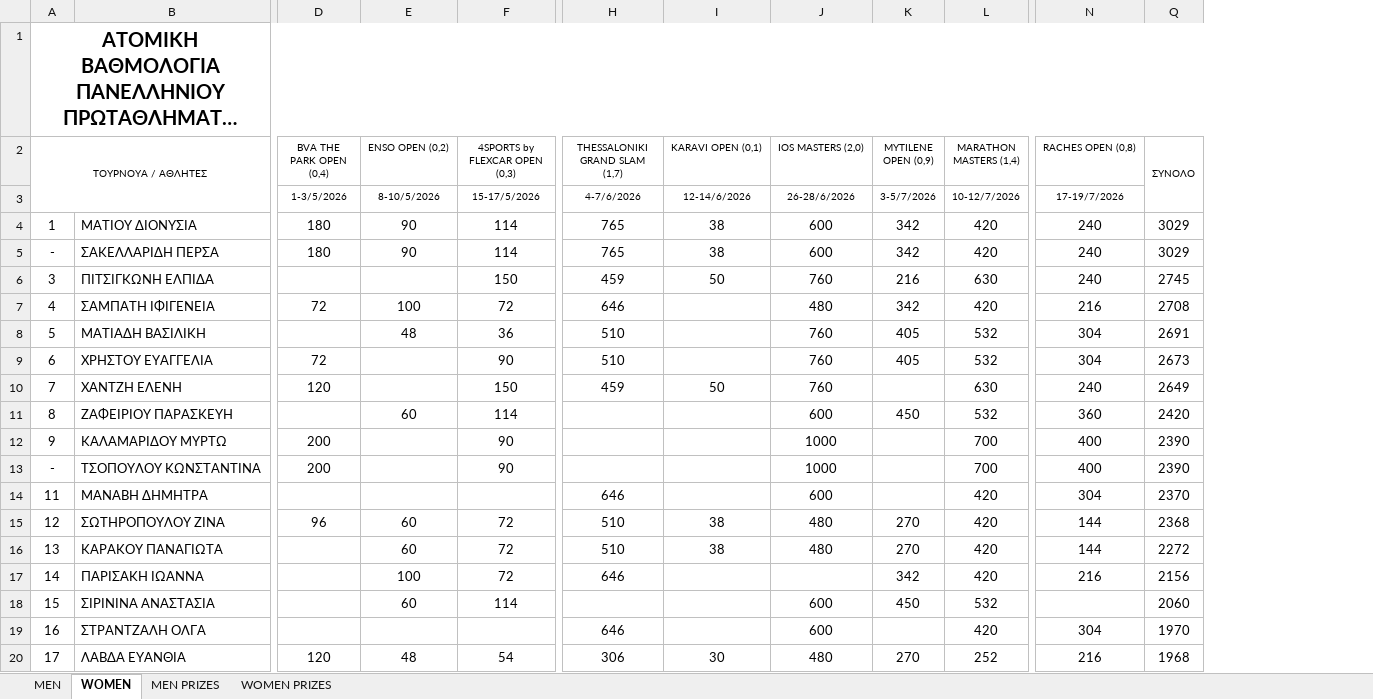
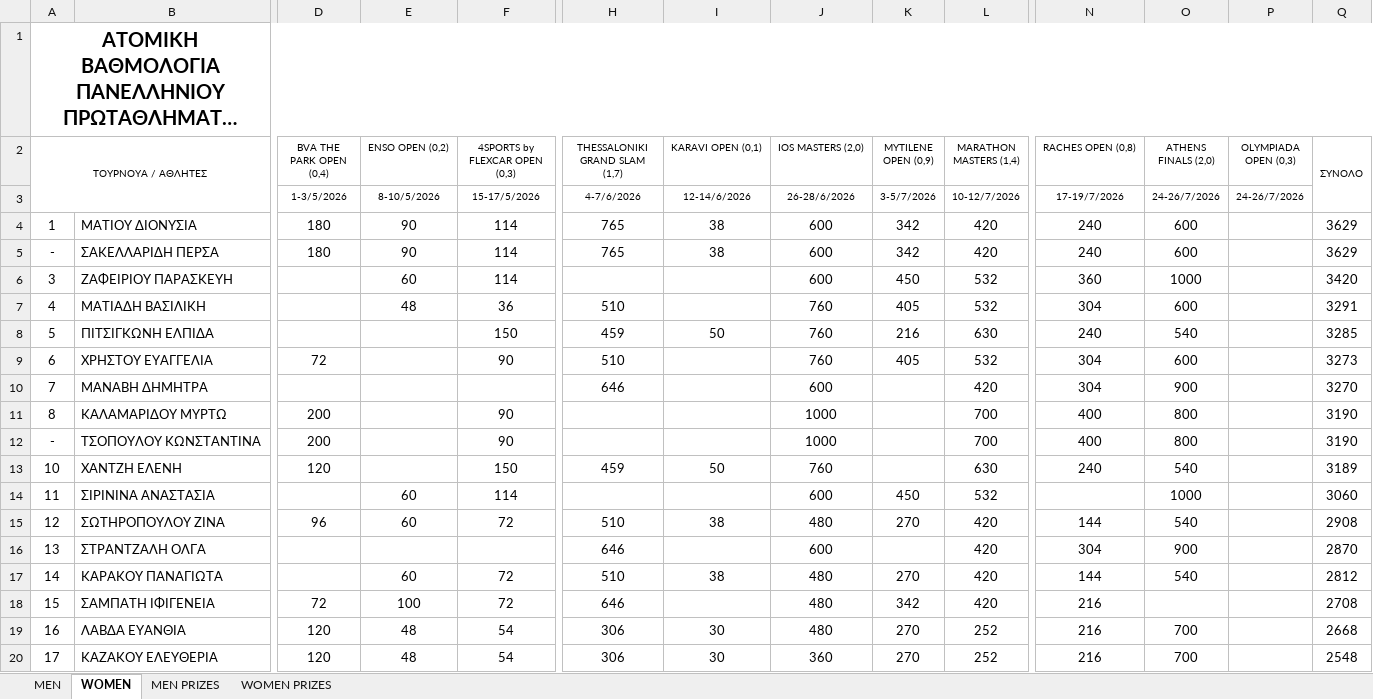
Before and after one commit to tsimpinosbv/ranking, an Excel workbook: Ranking_2026.xlsx, sheet WOMEN, drawn as a sheet; only a part is shown, gaps mark what is left out; long unchanged cells end in …; values as stored, in another font and other column widths than the file's, no borders; conditional formats not drawn; removed rows and columns are numbered as before the commit, all else as after; rows hold the shown columns only; the diff covers the shown part only; the diff names each change by its address in the sheet, - before the commit and + after, or states it on an @@ line.

```diff
--- a/Ranking_2026.xlsx (sheet WOMEN)
+++ b/Ranking_2026.xlsx (sheet WOMEN)
@@ column O (ATHENS FINALS (2,0)) unhidden, rows 3-5: 24-26/7/2026 | 600 | 600; row 7: 600; row 9: 600; rows 11-12: 800 | 800; row 15: 540; rows 17-19: 540 |  | 700 @@
@@ column P (OLYMPIADA OPEN (0,3)) unhidden, row 3: 24-26/7/2026 @@
-Q4:Q5 (ΣΥΝΟΛΟ): 3029
+Q4:Q5 (ΣΥΝΟΛΟ): 3629
-row 6: 3 | ΠΙΤΣΙΓΚΩΝΗ ΕΛΠΙΔΑ |  |  | 150 | 459 | 50 | 760 | 216 | 630 | 240 | 2745
-row 7: 4 | ΣΑΜΠΑΤΗ ΙΦΙΓΕΝΕΙΑ | 72 | 100 | 72 | 646 |  | 480 | 342 | 420 | 216 | 2708
+row 6: 3 | ΖΑΦΕΙΡΙΟΥ ΠΑΡΑΣΚΕΥΗ |  | 60 | 114 |  |  | 600 | 450 | 532 | 360 | 1000 |  | 3420
-A7 (ΤΟΥΡΝΟΥΑ / ΑΘΛΗΤΕΣ): 5
+A7 (ΤΟΥΡΝΟΥΑ / ΑΘΛΗΤΕΣ): 4
-Q7 (ΣΥΝΟΛΟ): 2691
+Q7 (ΣΥΝΟΛΟ): 3291
+row 8: 5 | ΠΙΤΣΙΓΚΩΝΗ ΕΛΠΙΔΑ |  |  | 150 | 459 | 50 | 760 | 216 | 630 | 240 | 540 |  | 3285
-Q9 (ΣΥΝΟΛΟ): 2673
+Q9 (ΣΥΝΟΛΟ): 3273
-row 10: 7 | ΧΑΝΤΖΗ ΕΛΕΝΗ | 120 |  | 150 | 459 | 50 | 760 |  | 630 | 240 | 2649
-row 11: 8 | ΖΑΦΕΙΡΙΟΥ ΠΑΡΑΣΚΕΥΗ |  | 60 | 114 |  |  | 600 | 450 | 532 | 360 | 2420
+row 10: 7 | ΜΑΝΑΒΗ ΔΗΜΗΤΡΑ |  |  |  | 646 |  | 600 |  | 420 | 304 | 900 |  | 3270
-A11 (ΤΟΥΡΝΟΥΑ / ΑΘΛΗΤΕΣ): 9
+A11 (ΤΟΥΡΝΟΥΑ / ΑΘΛΗΤΕΣ): 8
-Q11:Q12 (ΣΥΝΟΛΟ): 2390
+Q11:Q12 (ΣΥΝΟΛΟ): 3190
-row 14: 11 | ΜΑΝΑΒΗ ΔΗΜΗΤΡΑ |  |  |  | 646 |  | 600 |  | 420 | 304 | 2370
+row 13: 10 | ΧΑΝΤΖΗ ΕΛΕΝΗ | 120 |  | 150 | 459 | 50 | 760 |  | 630 | 240 | 540 |  | 3189
+row 14: 11 | ΣΙΡΙΝΙΝΑ ΑΝΑΣΤΑΣΙΑ |  | 60 | 114 |  |  | 600 | 450 | 532 |  | 1000 |  | 3060
-Q15 (ΣΥΝΟΛΟ): 2368
+Q15 (ΣΥΝΟΛΟ): 2908
+row 16: 13 | ΣΤΡΑΝΤΖΑΛΗ ΟΛΓΑ |  |  |  | 646 |  | 600 |  | 420 | 304 | 900 |  | 2870
-A17 (ΤΟΥΡΝΟΥΑ / ΑΘΛΗΤΕΣ): 13
+A17 (ΤΟΥΡΝΟΥΑ / ΑΘΛΗΤΕΣ): 14
-Q17 (ΣΥΝΟΛΟ): 2272
+Q17 (ΣΥΝΟΛΟ): 2812
-A18 (ΤΟΥΡΝΟΥΑ / ΑΘΛΗΤΕΣ): 14
+A18 (ΤΟΥΡΝΟΥΑ / ΑΘΛΗΤΕΣ): 15
-B18: ΠΑΡΙΣΑΚΗ ΙΩΑΝΝΑ
+B18: ΣΑΜΠΑΤΗ ΙΦΙΓΕΝΕΙΑ
-D18 (BVA THE PARK OPEN (0,4)): (empty)
+D18 (BVA THE PARK OPEN (0,4)): 72
-J18 (IOS MASTERS (2,0)): (empty)
+J18 (IOS MASTERS (2,0)): 480
-Q18 (ΣΥΝΟΛΟ): 2156
+Q18 (ΣΥΝΟΛΟ): 2708
-row 18: 15 | ΣΙΡΙΝΙΝΑ ΑΝΑΣΤΑΣΙΑ |  | 60 | 114 |  |  | 600 | 450 | 532 |  | 2060
-row 19: 16 | ΣΤΡΑΝΤΖΑΛΗ ΟΛΓΑ |  |  |  | 646 |  | 600 |  | 420 | 304 | 1970
-A19 (ΤΟΥΡΝΟΥΑ / ΑΘΛΗΤΕΣ): 17
+A19 (ΤΟΥΡΝΟΥΑ / ΑΘΛΗΤΕΣ): 16
-Q19 (ΣΥΝΟΛΟ): 1968
+Q19 (ΣΥΝΟΛΟ): 2668
+row 20: 17 | ΚΑΖΑΚΟΥ ΕΛΕΥΘΕΡΙΑ | 120 | 48 | 54 | 306 | 30 | 360 | 270 | 252 | 216 | 700 |  | 2548
```
Also changed, not shown: 30 added rows, 30 removed rows and 64 edited cells elsewhere in this sheet, sheet MEN, sheet WOMEN PRIZES, sheet MEN PRIZES, hidden cells.
